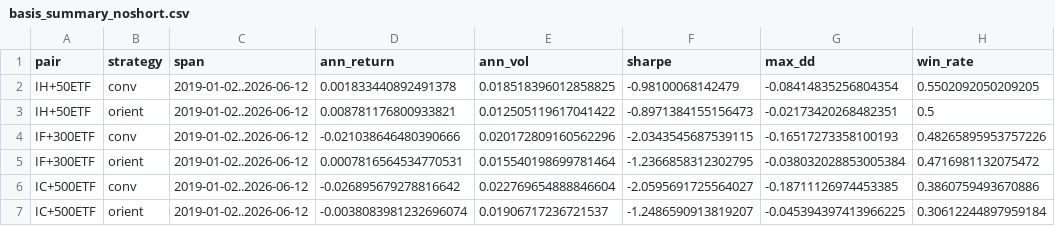
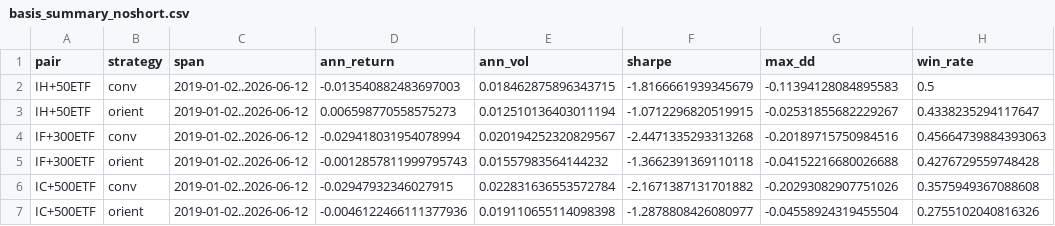
Before and after one commit to ericxuzhesheng/ETF-Futures-Basis-Arbitrage-Reproduction, a CSV file: results/basis_summary_noshort.csv, drawn as a sheet; only a part is shown; the diff covers the shown part only; the diff names each change by its address in the sheet, - before the commit and + after, or states it on an @@ line.

```diff
--- a/results/basis_summary_noshort.csv
+++ b/results/basis_summary_noshort.csv
-D2 (ann_return): 0.001833440892491378
+D2 (ann_return): -0.013540882483697003
-E2 (ann_vol): 0.018518396012858825
+E2 (ann_vol): 0.018462875896343715
-F2 (sharpe): -0.98100068142479
+F2 (sharpe): -1.8166661939345679
-G2 (max_dd): -0.08414835256804354
+G2 (max_dd): -0.11394128084895583
-H2 (win_rate): 0.5502092050209205
+H2 (win_rate): 0.5
-D3 (ann_return): 0.008781176800933821
+D3 (ann_return): 0.006598770558575273
-E3 (ann_vol): 0.012505119617041422
+E3 (ann_vol): 0.012510136403011194
-F3 (sharpe): -0.8971384155156473
+F3 (sharpe): -1.0712296820519915
-G3 (max_dd): -0.02173420268482351
+G3 (max_dd): -0.02531855682229267
-H3 (win_rate): 0.5
+H3 (win_rate): 0.4338235294117647
-D4 (ann_return): -0.021038646480390666
+D4 (ann_return): -0.029418031954078994
-E4 (ann_vol): 0.020172809160562296
+E4 (ann_vol): 0.020194252320829567
-F4 (sharpe): -2.0343545687539115
+F4 (sharpe): -2.4471335293313268
-G4 (max_dd): -0.16517273358100193
+G4 (max_dd): -0.20189715750984516
-H4 (win_rate): 0.48265895953757226
+H4 (win_rate): 0.45664739884393063
-D5 (ann_return): 0.0007816564534770531
+D5 (ann_return): -0.0012857811999795743
-E5 (ann_vol): 0.015540198699781464
+E5 (ann_vol): 0.01557983564144232
-F5 (sharpe): -1.2366858312302795
+F5 (sharpe): -1.3662391369110118
-G5 (max_dd): -0.038032028853005384
+G5 (max_dd): -0.04152216680026688
-H5 (win_rate): 0.4716981132075472
+H5 (win_rate): 0.4276729559748428
-D6 (ann_return): -0.026895679278816642
+D6 (ann_return): -0.02947932346027915
-E6 (ann_vol): 0.022769654888846604
+E6 (ann_vol): 0.022831636553572784
-F6 (sharpe): -2.0595691725564027
+F6 (sharpe): -2.1671387131701882
-G6 (max_dd): -0.18711126974453385
+G6 (max_dd): -0.20293082907751026
-H6 (win_rate): 0.3860759493670886
+H6 (win_rate): 0.3575949367088608
-D7 (ann_return): -0.0038083981232696074
+D7 (ann_return): -0.0046122466111377936
-E7 (ann_vol): 0.01906717236721537
+E7 (ann_vol): 0.019110655114098398
-F7 (sharpe): -1.2486590913819207
+F7 (sharpe): -1.2878808426080977
-G7 (max_dd): -0.045394397413966225
+G7 (max_dd): -0.04558924319455504
-H7 (win_rate): 0.30612244897959184
+H7 (win_rate): 0.2755102040816326
```
Also changed, not shown: 14 edited cells elsewhere in this file, results/basis_summary_short.csv, results/basis_summary_short_dyn.csv, 6 other files.
